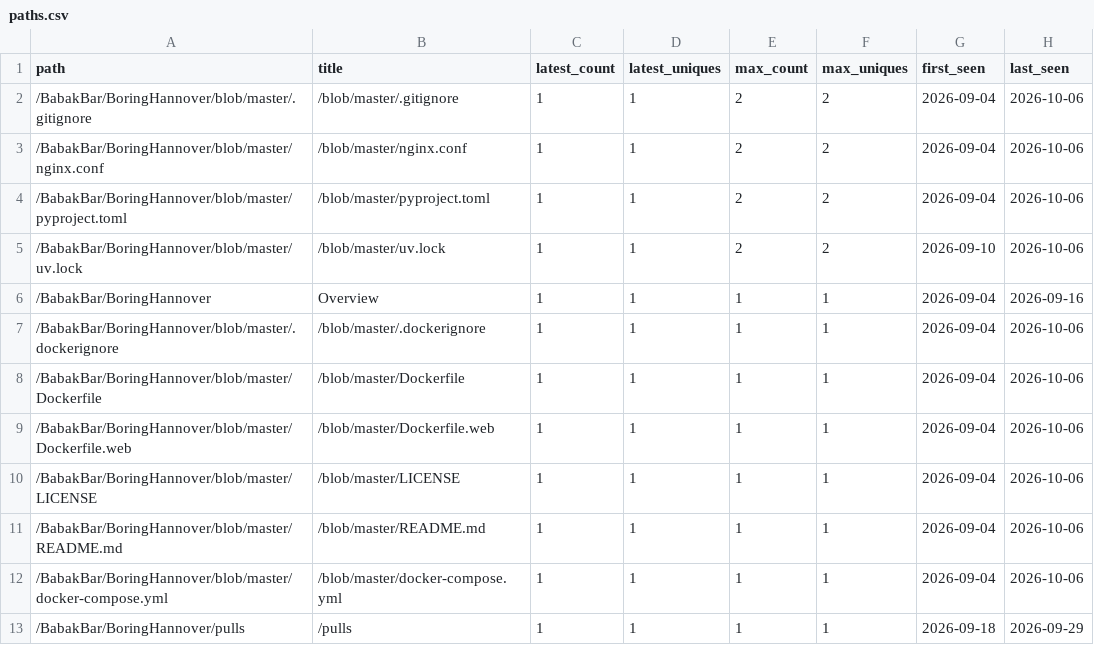
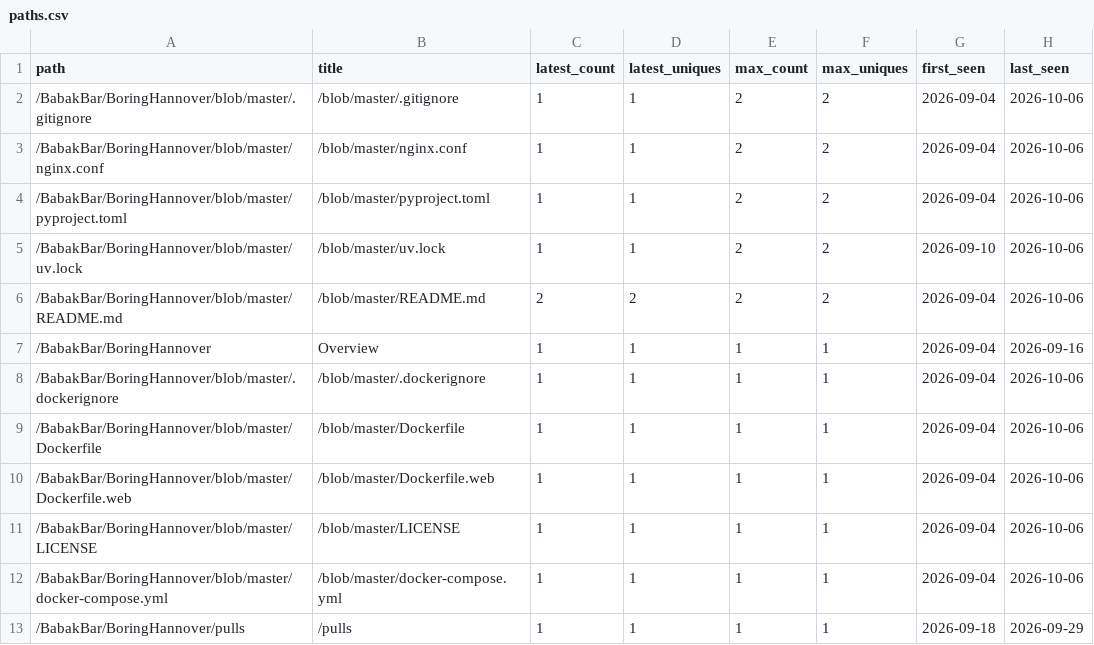
Before and after one commit to BabakBar/BoringHannover, a CSV file: data/paths.csv, drawn as a sheet; removed rows and columns are numbered as before the commit, all else as after; the diff names each change by its address in the sheet, - before the commit and + after, or states it on an @@ line.

```diff
--- a/data/paths.csv
+++ b/data/paths.csv
+row 6: /BabakBar/BoringHannover/blob/master/README.md | /blob/master/README.md | 2 | 2 | 2 | 2 | 2026-09-04 | 2026-10-06
-row 11: /BabakBar/BoringHannover/blob/master/README.md | /blob/master/README.md | 1 | 1 | 1 | 1 | 2026-09-04 | 2026-10-06
```
Also changed, not shown: data/clones.csv, data/views.csv, 6 other files.
